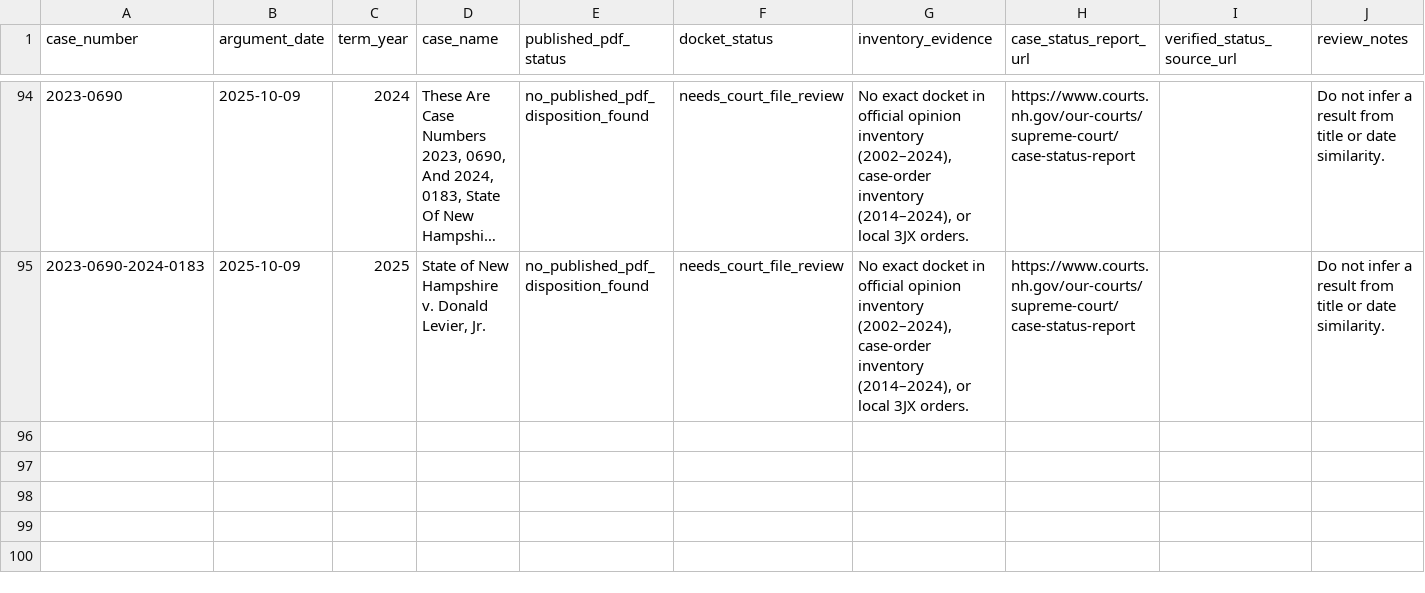
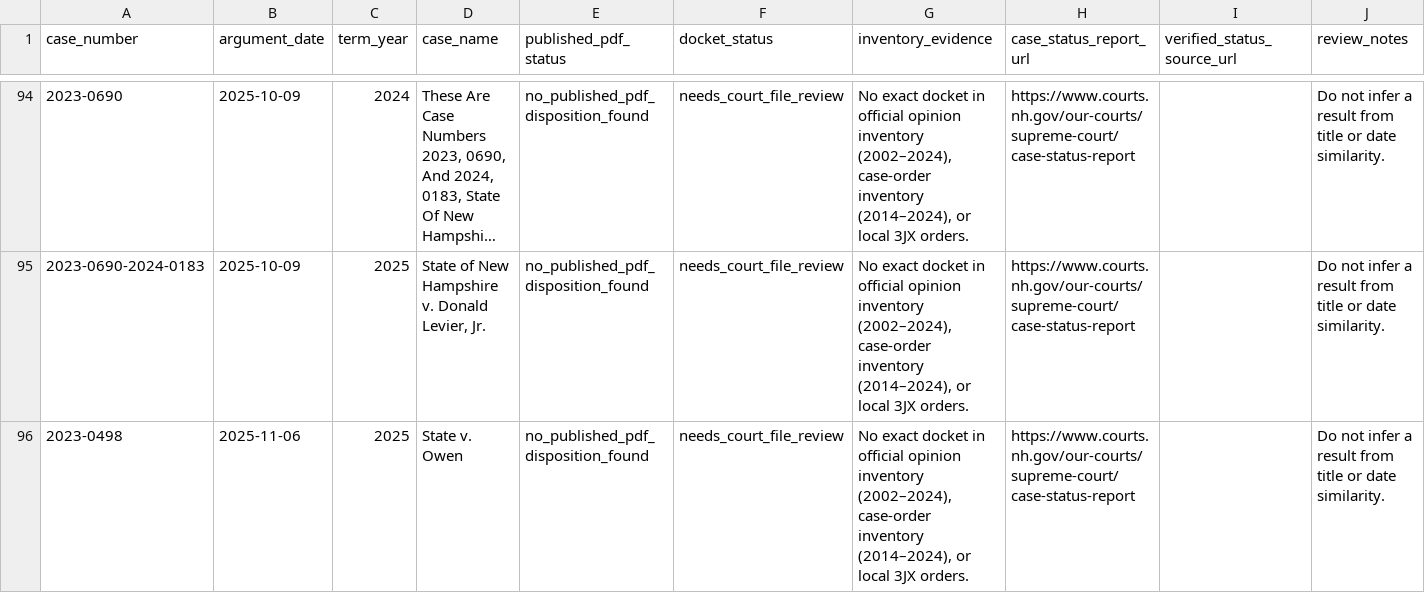
Before and after one commit to gmalbert/nh-supreme-court, a CSV file: data/processed/unmatched_argument_review_queue.csv, drawn as a sheet; only a part is shown, gaps mark what is left out; long unchanged cells end in ….

```diff
--- a/data/processed/unmatched_argument_review_queue.csv
+++ b/data/processed/unmatched_argument_review_queue.csv
@@ -95 +95,2 @@ case_number,argument_date,term_year,case_name,published_pdf_status,docket_status
 2023-0690-2024-0183,2025-10-09,2025,"State of New Hampshire v. Donald Levier, Jr.",no_published_pdf_disposition_found,needs_court_file_review,"No exact docket in official opinion inventory (2002–2024), case-order inventory (2014–2024), or local 3JX orders.",https://www.courts.nh.gov/our-courts/supreme-court/case-status-report,,Do not infer a result from title or date similarity.
+2023-0498,2025-11-06,2025,State v. Owen,no_published_pdf_disposition_found,needs_court_file_review,"No exact docket in official opinion inventory (2002–2024), case-order inventory (2014–2024), or local 3JX orders.",https://www.courts.nh.gov/our-courts/supreme-court/case-status-report,,Do not infer a result from title or date similarity.
```
Also changed, not shown: data/processed/case_docket_crosswalk.csv, data/processed/case_orders.csv, 14 other files.
